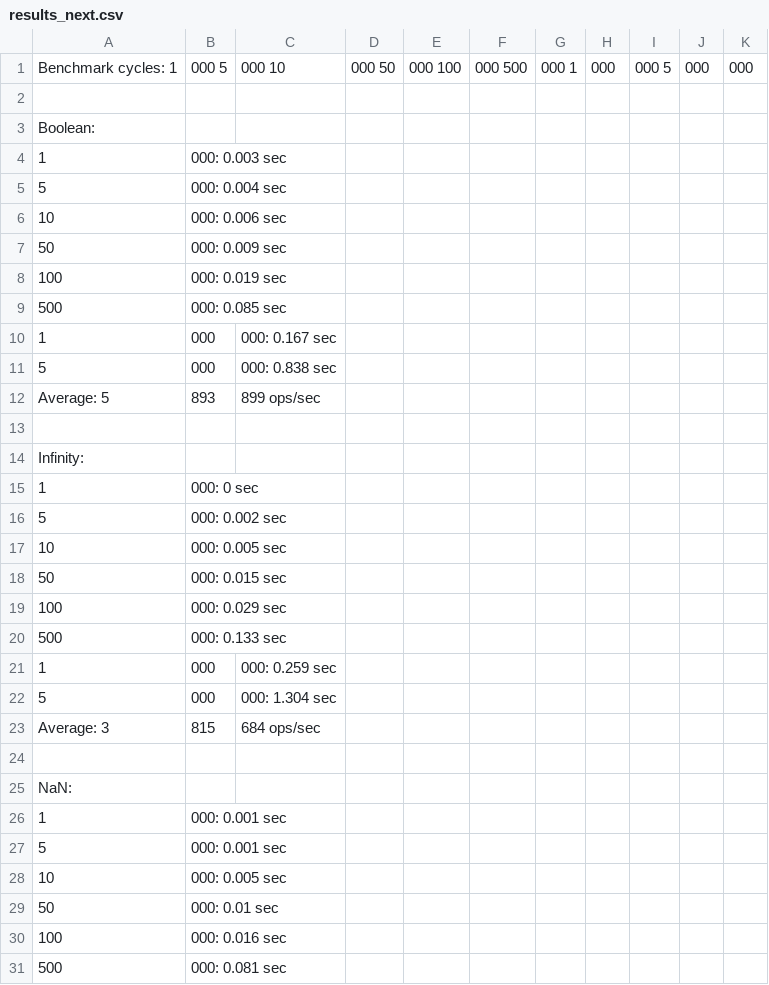
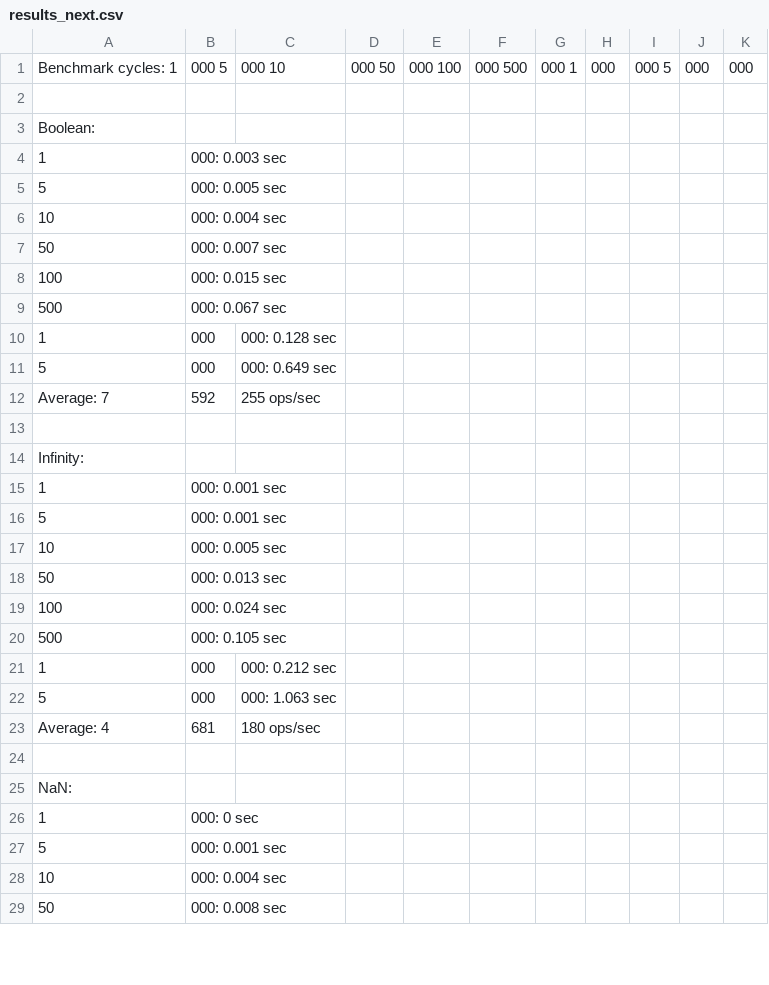
Before and after one commit to planttheidea/hash-it, a CSV file: results_next.csv, drawn as a sheet; only a part is shown; the diff covers the shown part only.

```diff
--- a/results_next.csv
+++ b/results_next.csv
@@ -4,23 +4,12 @@ Boolean:
 1,000: 0.003 sec
-5,000: 0.004 sec
-10,000: 0.006 sec
-50,000: 0.009 sec
-100,000: 0.019 sec
-500,000: 0.085 sec
-1,000,000: 0.167 sec
-5,000,000: 0.838 sec
-Average: 5,893,899 ops/sec
+5,000: 0.005 sec
+10,000: 0.004 sec
+50,000: 0.007 sec
+100,000: 0.015 sec
+500,000: 0.067 sec
+1,000,000: 0.128 sec
+5,000,000: 0.649 sec
+Average: 7,592,255 ops/sec
 
 Infinity:
-1,000: 0 sec
-5,000: 0.002 sec
-10,000: 0.005 sec
-50,000: 0.015 sec
-100,000: 0.029 sec
-500,000: 0.133 sec
-1,000,000: 0.259 sec
-5,000,000: 1.304 sec
-Average: 3,815,684 ops/sec
-
-NaN:
 1,000: 0.001 sec
@@ -28,4 +17,13 @@ NaN:
 10,000: 0.005 sec
-50,000: 0.01 sec
-100,000: 0.016 sec
-500,000: 0.081 sec
+50,000: 0.013 sec
+100,000: 0.024 sec
+500,000: 0.105 sec
+1,000,000: 0.212 sec
+5,000,000: 1.063 sec
+Average: 4,681,180 ops/sec
+
+NaN:
+1,000: 0 sec
+5,000: 0.001 sec
+10,000: 0.004 sec
+50,000: 0.008 sec
```
Also changed, not shown: 14 added rows, 11 removed rows, 4 moved rows and 80 edited cells elsewhere in this file, 6 other files.
